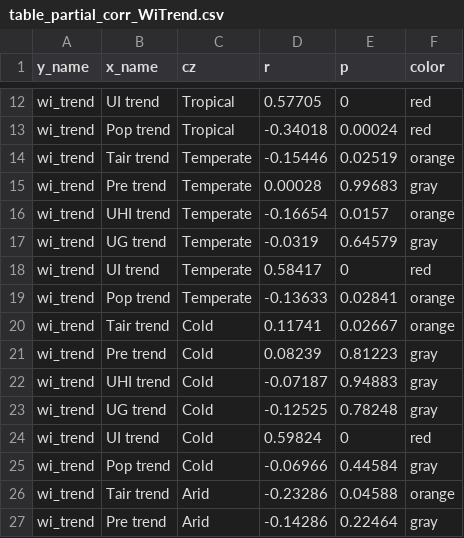
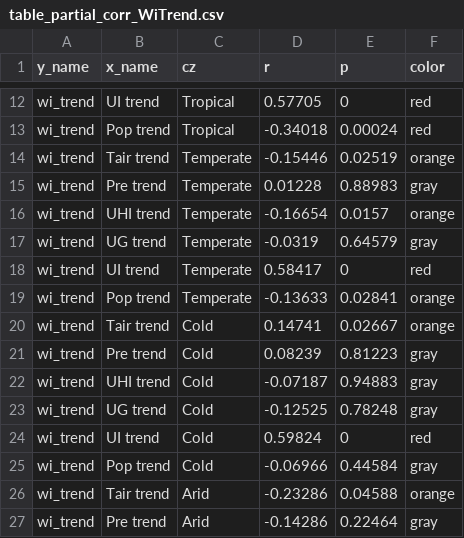
Before and after one commit to leizhang-geo/Global_Urbanization_Impacts_on_Vegetation, a CSV file: driving_factors_analysis/table_partial_corr_WiTrend.csv, drawn as a sheet; only a part is shown, gaps mark what is left out.

```diff
--- a/driving_factors_analysis/table_partial_corr_WiTrend.csv
+++ b/driving_factors_analysis/table_partial_corr_WiTrend.csv
@@ -14,3 +14,3 @@ wi_trend,Pop trend,Tropical,-0.34018,0.00024,red
 wi_trend,Tair trend,Temperate,-0.15446,0.02519,orange
-wi_trend,Pre trend,Temperate,0.00028,0.99683,gray
+wi_trend,Pre trend,Temperate,0.01228,0.88983,gray
 wi_trend,UHI trend,Temperate,-0.16654,0.0157,orange
@@ -19,3 +19,3 @@ wi_trend,UI trend,Temperate,0.58417,0,red
 wi_trend,Pop trend,Temperate,-0.13633,0.02841,orange
-wi_trend,Tair trend,Cold,0.11741,0.02667,orange
+wi_trend,Tair trend,Cold,0.14741,0.02667,orange
 wi_trend,Pre trend,Cold,0.08239,0.81223,gray
```
Also changed, not shown: 4 other files.
